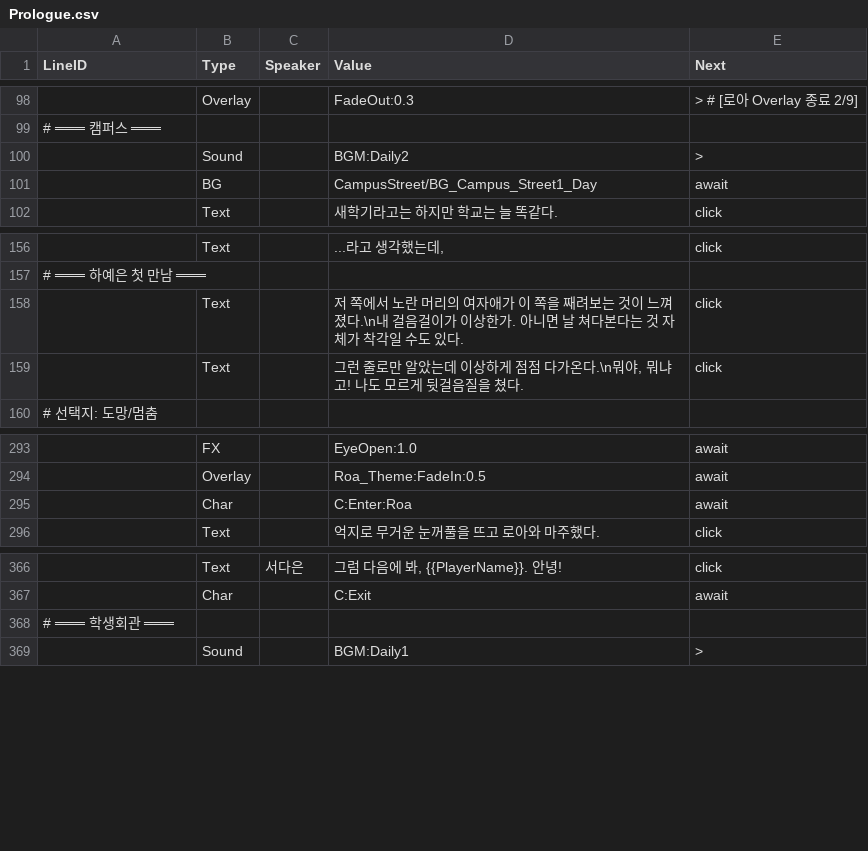
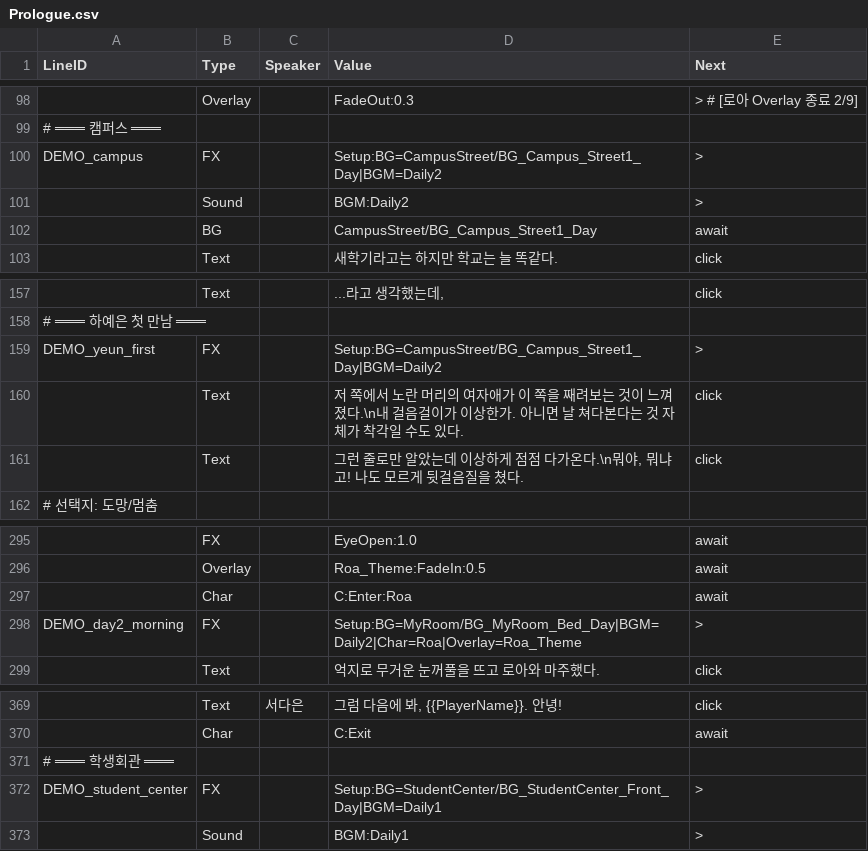
Before and after one commit to trackbound/LoveAlgorithm, a CSV file: LoveAlgo-unity/Assets/Resources/Story/Prologue.csv, drawn as a sheet; only a part is shown, gaps mark what is left out; the diff names each change by its address in the sheet, - before the commit and + after, or states it on an @@ line.

Commit message:
DEMO 점프 포인트 4개 추가 (총 11개)
새 포인트:
- DEMO_campus: 캠퍼스 장면 시작 (1일차 수업)
- DEMO_yeun_first: 하예은 첫 만남 (선택지 포함)
- DEMO_day2_morning: 2일차 아침 (눈 뜬 후 로아 대화)
- DEMO_student_center: 학생회관 (동아리 신청)

기존 yeun_intro 라벨 → DEMO_yeun_first로 교체
DebugJumpHelper: 스토리 순서대로 정렬, 4개 추가

```diff
--- a/LoveAlgo-unity/Assets/Resources/Story/Prologue.csv
+++ b/LoveAlgo-unity/Assets/Resources/Story/Prologue.csv
+row 100: DEMO_campus | FX |  | Setup:BG=CampusStreet/BG_Campus_Street1_Day|BGM=Daily2 | >
+row 159: DEMO_yeun_first | FX |  | Setup:BG=CampusStreet/BG_Campus_Street1_Day|BGM=Daily2 | >
+row 298: DEMO_day2_morning | FX |  | Setup:BG=MyRoom/BG_MyRoom_Bed_Day|BGM=Daily2|Char=Roa|Overlay=Roa_Theme | >
+row 372: DEMO_student_center | FX |  | Setup:BG=StudentCenter/BG_StudentCenter_Front_Day|BGM=Daily1 | >
```
Also changed, not shown: 1 other file.
